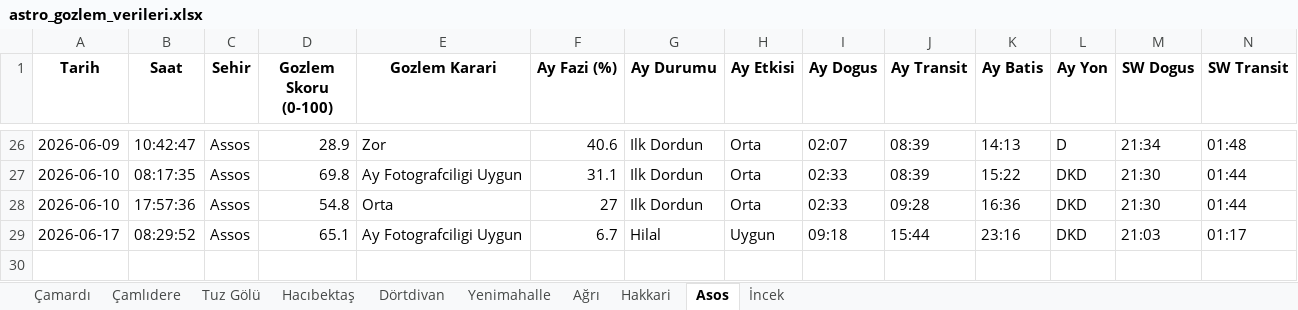
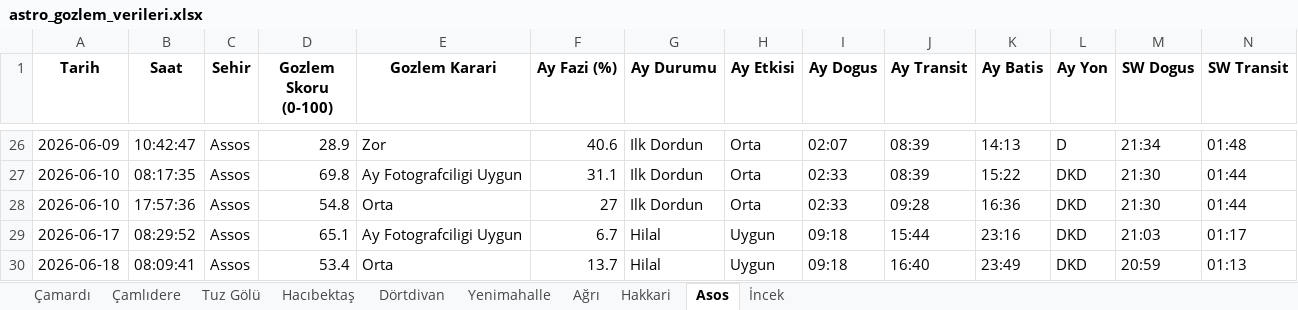
Before and after one commit to muhdogan-max/astro-gozlem, an Excel workbook: HavaTakip/astro_gozlem_verileri.xlsx, sheet Asos, drawn as a sheet; only a part is shown, gaps mark what is left out; values as stored, in another font and other column widths than the file's, no borders; rows hold the shown columns only; the diff names each change by its address in the sheet, - before the commit and + after, or states it on an @@ line.

```diff
--- a/HavaTakip/astro_gozlem_verileri.xlsx (sheet Asos)
+++ b/HavaTakip/astro_gozlem_verileri.xlsx (sheet Asos)
+row 30: 2026-06-18 | 08:09:41 | Assos | 53.4 | Orta | 13.7 | Hilal | Uygun | 09:18 | 16:40 | 23:49 | DKD | 20:59 | 01:13
```
Also changed, not shown: sheet Dörtdivan, sheet Hakkari, sheet İncek, sheet Ağrı, sheet Çamlıdere, sheet Hacıbektaş, 3 more sheets.
